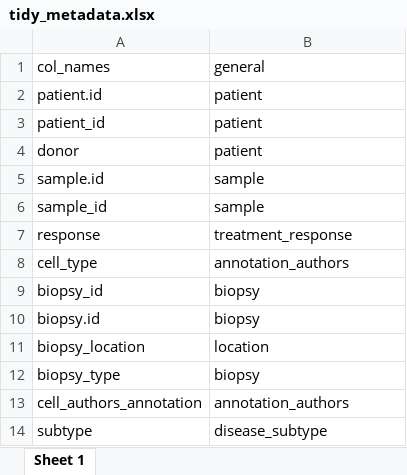
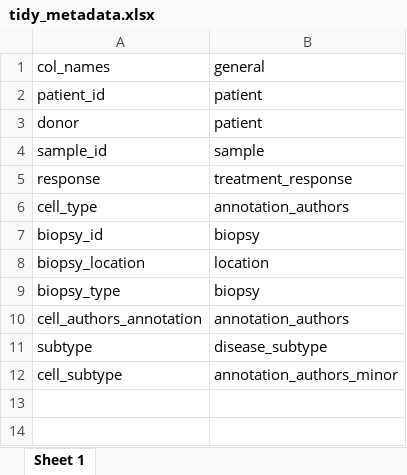
Before and after one commit to ImmucanWP7/immucan-scdb, an Excel workbook: tidy_metadata.xlsx, sheet Sheet 1, drawn as a sheet; values as stored, in another font and other column widths than the file's, no borders; removed rows and columns are numbered as before the commit, all else as after; the diff names each change by its address in the sheet, - before the commit and + after, or states it on an @@ line.

Commit message:
tidy metadata now independent for capital letter and punctuation

```diff
--- a/tidy_metadata.xlsx (sheet Sheet 1)
+++ b/tidy_metadata.xlsx (sheet Sheet 1)
-row 2: patient.id | patient
-row 5: sample.id | sample
-row 10: biopsy.id | biopsy
+row 12: cell_subtype | annotation_authors_minor
```
Also changed, not shown: 2 other files.
